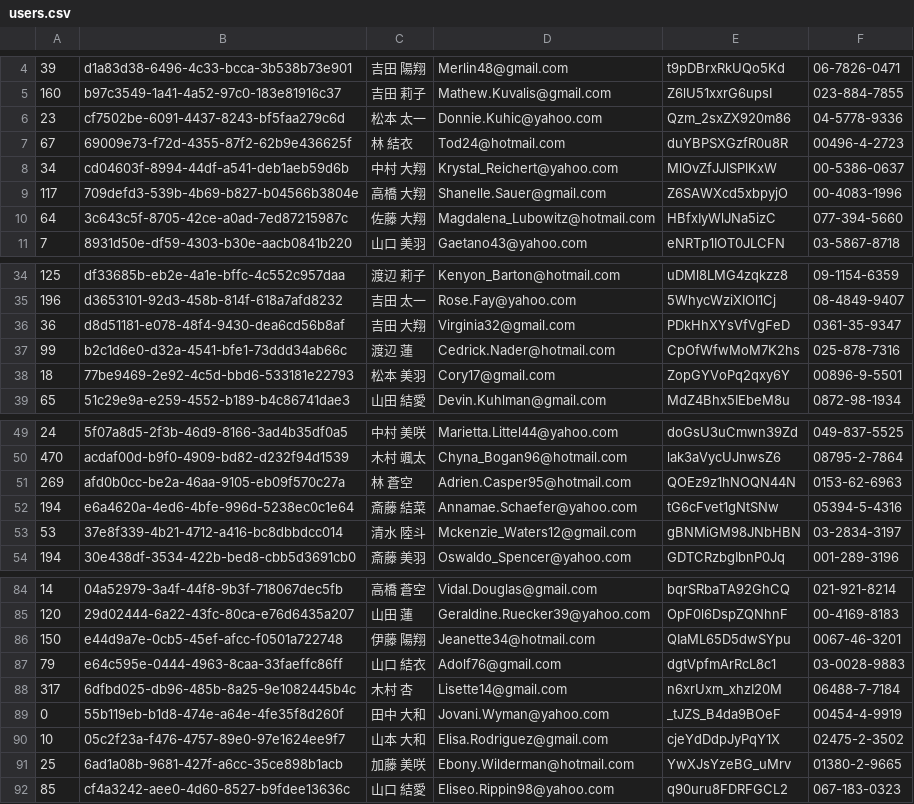
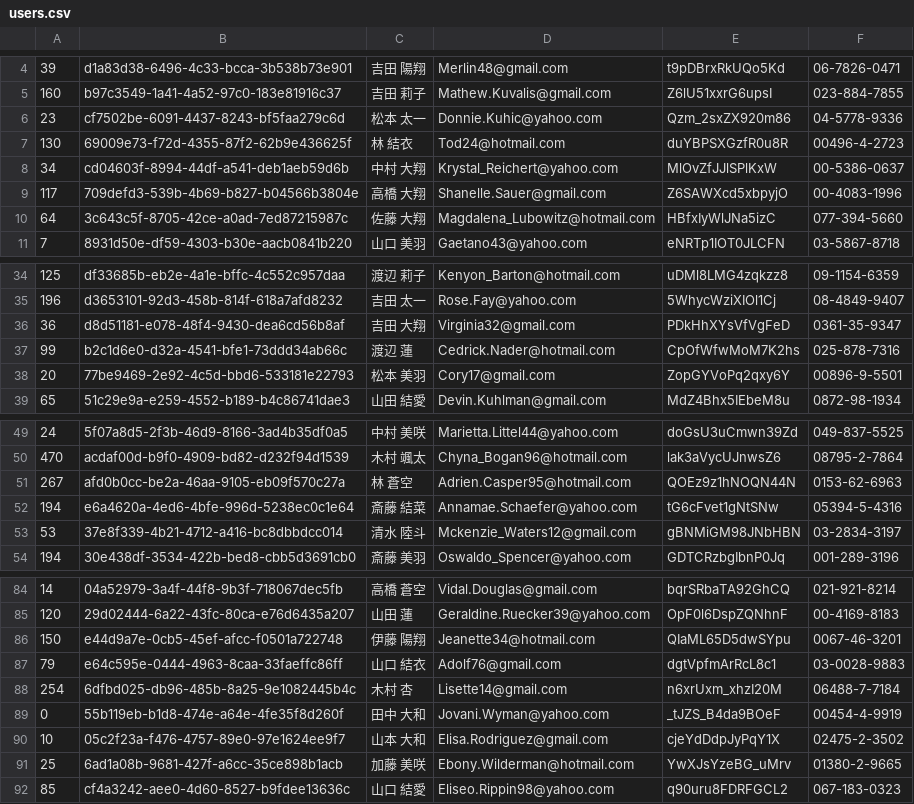
Before and after one commit to nakajimakotaro/git-challenge-minesweeper, a CSV file: users.csv, drawn as a sheet; only a part is shown, gaps mark what is left out.

Commit message:
"松本"さんからの要望対応

```diff
--- a/users.csv
+++ b/users.csv
@@ -6,3 +6,3 @@
 23,cf7502be-6091-4437-8243-bf5faa279c6d,松本 太一,Donnie.Kuhic@yahoo.com,Qzm_2sxZX920m86,04-5778-9336
-67,69009e73-f72d-4355-87f2-62b9e436625f,林 結衣,Tod24@hotmail.com,duYBPSXGzfR0u8R,00496-4-2723
+130,69009e73-f72d-4355-87f2-62b9e436625f,林 結衣,Tod24@hotmail.com,duYBPSXGzfR0u8R,00496-4-2723
 34,cd04603f-8994-44df-a541-deb1aeb59d6b,中村 大翔,Krystal_Reichert@yahoo.com,MlOvZfJJlSPlKxW,00-5386-0637
@@ -37,3 +37,3 @@
 99,b2c1d6e0-d32a-4541-bfe1-73ddd34ab66c,渡辺 蓮,Cedrick.Nader@hotmail.com,CpOfWfwMoM7K2hs,025-878-7316
-18,77be9469-2e92-4c5d-bbd6-533181e22793,松本 美羽,Cory17@gmail.com,ZopGYVoPq2qxy6Y,00896-9-5501
+20,77be9469-2e92-4c5d-bbd6-533181e22793,松本 美羽,Cory17@gmail.com,ZopGYVoPq2qxy6Y,00896-9-5501
 65,51c29e9a-e259-4552-b189-b4c86741dae3,山田 結愛,Devin.Kuhlman@gmail.com,MdZ4Bhx5IEbeM8u,0872-98-1934
@@ -50,3 +50,3 @@
 470,acdaf00d-b9f0-4909-bd82-d232f94d1539,木村 颯太,Chyna_Bogan96@hotmail.com,lak3aVycUJnwsZ6,08795-2-7864
-269,afd0b0cc-be2a-46aa-9105-eb09f570c27a,林 蒼空,Adrien.Casper95@hotmail.com,QOEz9z1hNOQN44N,0153-62-6963
+267,afd0b0cc-be2a-46aa-9105-eb09f570c27a,林 蒼空,Adrien.Casper95@hotmail.com,QOEz9z1hNOQN44N,0153-62-6963
 194,e6a4620a-4ed6-4bfe-996d-5238ec0c1e64,斎藤 結菜,Annamae.Schaefer@yahoo.com,tG6cFvet1gNtSNw,05394-5-4316
@@ -87,3 +87,3 @@
 79,e64c595e-0444-4963-8caa-33faeffc86ff,山口 結衣,Adolf76@gmail.com,dgtVpfmArRcL8c1,03-0028-9883
-317,6dfbd025-db96-485b-8a25-9e1082445b4c,木村 杏,Lisette14@gmail.com,n6xrUxm_xhzI20M,06488-7-7184
+254,6dfbd025-db96-485b-8a25-9e1082445b4c,木村 杏,Lisette14@gmail.com,n6xrUxm_xhzI20M,06488-7-7184
 0,55b119eb-b1d8-474e-a64e-4fe35f8d260f,田中 大和,Jovani.Wyman@yahoo.com,_tJZS_B4da9BOeF,00454-4-9919
```
